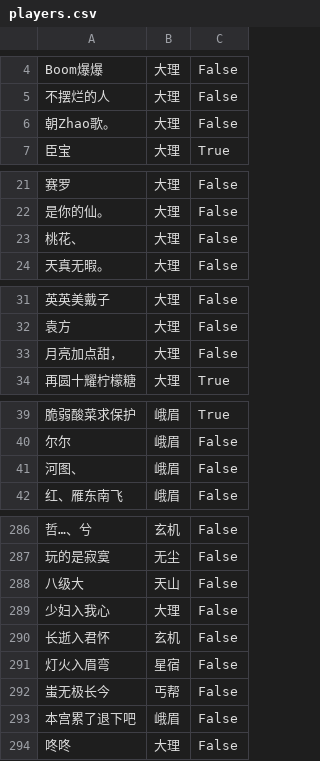
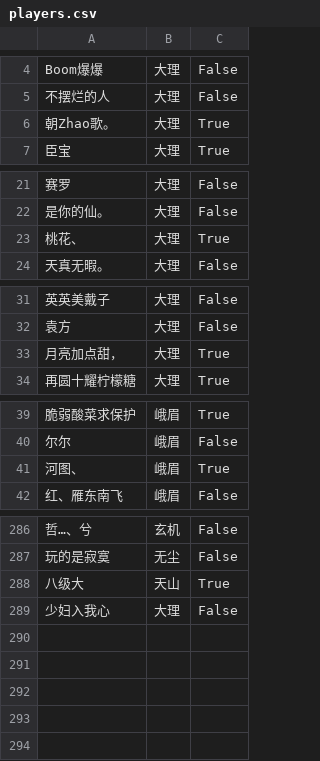
Before and after one commit to elliottfeng/game-team-system, a CSV file: data/players.csv, drawn as a sheet; only a part is shown, gaps mark what is left out; the diff covers the shown part only; the diff names each change by its address in the sheet, - before the commit and + after, or states it on an @@ line.

Commit message:
Update players data

```diff
--- a/data/players.csv
+++ b/data/players.csv
-C6: False
+C6: True
-C23: False
+C23: True
-C33: False
+C33: True
-C41: False
+C41: True
-C288: False
+C288: True
-row 290: 长逝入君怀 | 玄机 | False
-row 291: 灯火入眉弯 | 星宿 | False
-row 292: 蚩无极长今 | 丐帮 | False
-row 293: 本宫累了退下吧 | 峨眉 | False
-row 294: 咚咚 | 大理 | False
```
Also changed, not shown: 1 edited cell elsewhere in this file.
